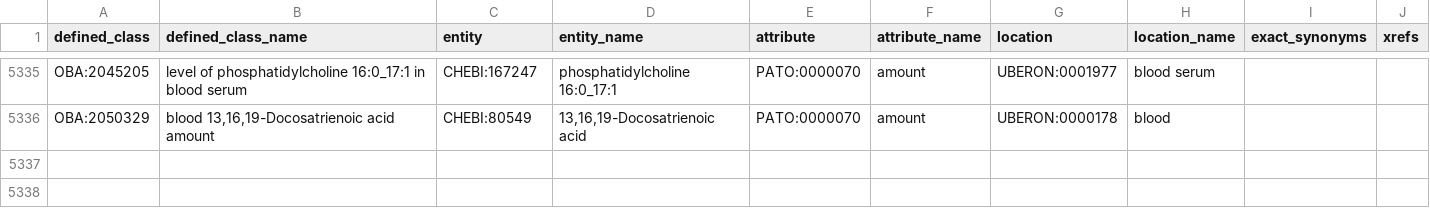
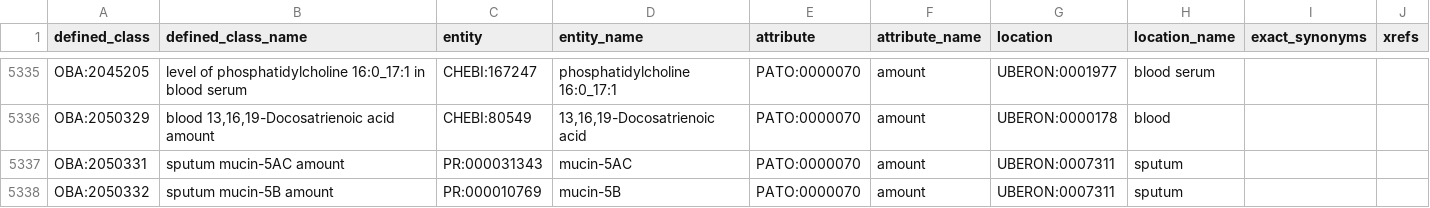
Before and after one commit to obophenotype/bio-attribute-ontology, a TSV file: src/patterns/data/default/entity_attribute_location.tsv, drawn as a sheet; only a part is shown, gaps mark what is left out; the diff names each change by its address in the sheet, - before the commit and + after, or states it on an @@ line.

Commit message:
Added 2 "sputum 'protein' amount" terms

```diff
--- a/src/patterns/data/default/entity_attribute_location.tsv
+++ b/src/patterns/data/default/entity_attribute_location.tsv
+row 5337: OBA:2050331 | sputum mucin-5AC amount | PR:000031343 | mucin-5AC | PATO:0000070 | amount | UBERON:0007311 | sputum
+row 5338: OBA:2050332 | sputum mucin-5B amount | PR:000010769 | mucin-5B | PATO:0000070 | amount | UBERON:0007311 | sputum
```
